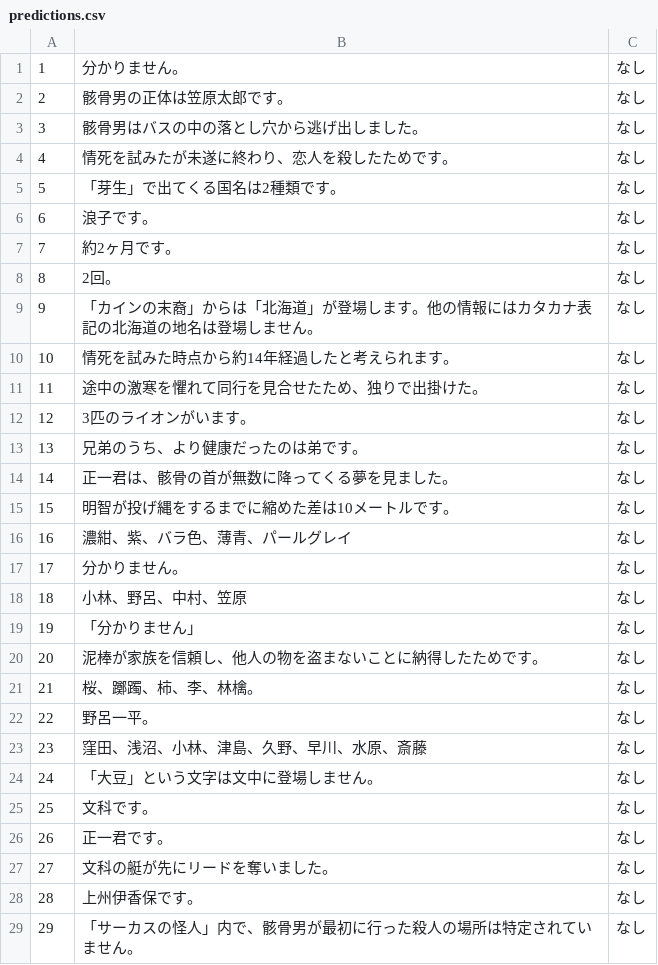
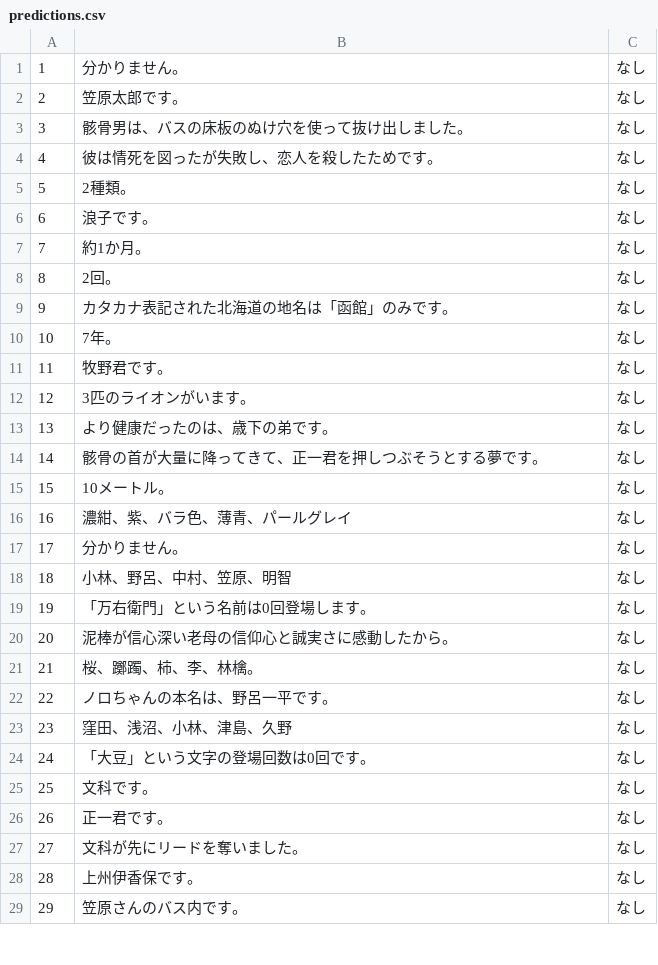
Before and after one commit to FutaTsuru/RAG-1-Competition, a CSV file: evaluation/submit/predictions.csv, drawn as a sheet; only a part is shown; the diff covers the shown part only.

Commit message:
ロジックごとにファイルを分割した

```diff
--- a/evaluation/submit/predictions.csv
+++ b/evaluation/submit/predictions.csv
@@ -1,29 +1,29 @@
 1,分かりません。,なし
-2,骸骨男の正体は笠原太郎です。,なし
-3,骸骨男はバスの中の落とし穴から逃げ出しました。,なし
-4,情死を試みたが未遂に終わり、恋人を殺したためです。,なし
-5,「芽生」で出てくる国名は2種類です。,なし
+2,笠原太郎です。,なし
+3,骸骨男は、バスの床板のぬけ穴を使って抜け出しました。,なし
+4,彼は情死を図ったが失敗し、恋人を殺したためです。,なし
+5,2種類。,なし
 6,浪子です。,なし
-7,約2ヶ月です。,なし
+7,約1か月。,なし
 8,2回。,なし
-9,「カインの末裔」からは「北海道」が登場します。他の情報にはカタカナ表記の北海道の地名は登場しません。,なし
-10,情死を試みた時点から約14年経過したと考えられます。,なし
-11,途中の激寒を懼れて同行を見合せたため、独りで出掛けた。,なし
+9,カタカナ表記された北海道の地名は「函館」のみです。,なし
+10,7年。,なし
+11,牧野君です。,なし
 12,3匹のライオンがいます。,なし
-13,兄弟のうち、より健康だったのは弟です。,なし
-14,正一君は、骸骨の首が無数に降ってくる夢を見ました。,なし
-15,明智が投げ縄をするまでに縮めた差は10メートルです。,なし
+13,より健康だったのは、歳下の弟です。,なし
+14,骸骨の首が大量に降ってきて、正一君を押しつぶそうとする夢です。,なし
+15,10メートル。,なし
 16,濃紺、紫、バラ色、薄青、パールグレイ,なし
 17,分かりません。,なし
-18,小林、野呂、中村、笠原,なし
-19,「分かりません」,なし
-20,泥棒が家族を信頼し、他人の物を盗まないことに納得したためです。,なし
+18,小林、野呂、中村、笠原、明智,なし
+19,「万右衛門」という名前は0回登場します。,なし
+20,泥棒が信心深い老母の信仰心と誠実さに感動したから。,なし
 21,桜、躑躅、柿、李、林檎。,なし
-22,野呂一平。,なし
-23,窪田、浅沼、小林、津島、久野、早川、水原、斎藤,なし
-24,「大豆」という文字は文中に登場しません。,なし
+22,ノロちゃんの本名は、野呂一平です。,なし
+23,窪田、浅沼、小林、津島、久野,なし
+24,「大豆」という文字の登場回数は0回です。,なし
 25,文科です。,なし
 26,正一君です。,なし
-27,文科の艇が先にリードを奪いました。,なし
+27,文科が先にリードを奪いました。,なし
 28,上州伊香保です。,なし
-29,「サーカスの怪人」内で、骸骨男が最初に行った殺人の場所は特定されていません。,なし
+29,笠原さんのバス内です。,なし
```
Also changed, not shown: 16 edited cells elsewhere in this file.
